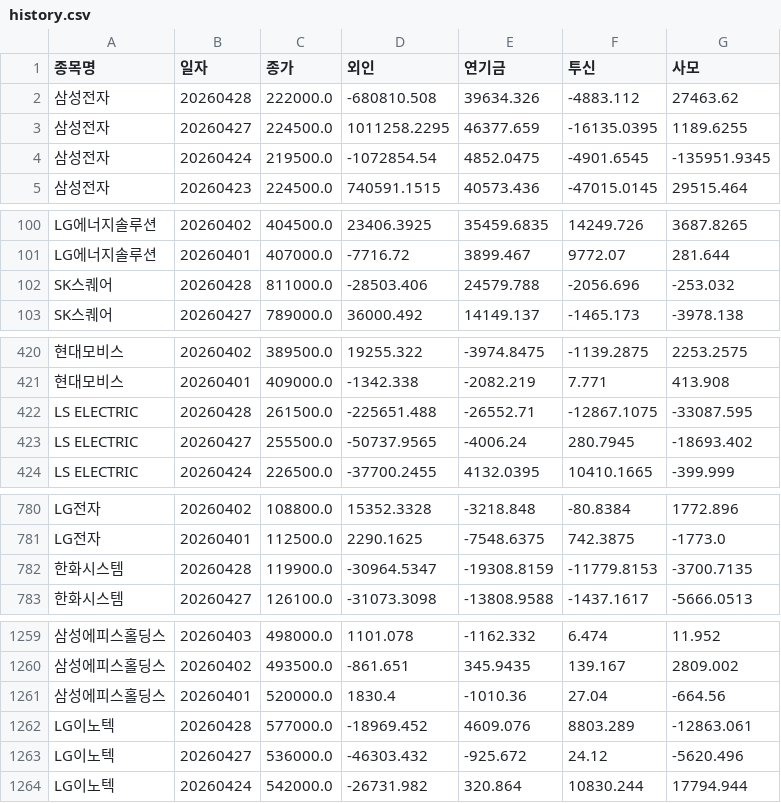
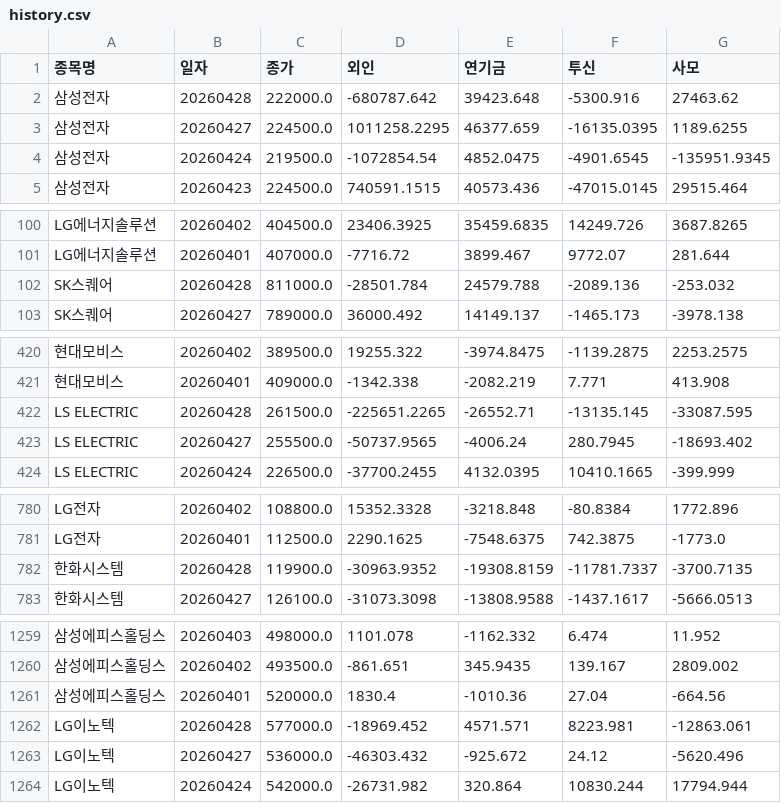
Before and after one commit to songyk544-ctrl/quant-bot, a CSV file: data/history.csv, drawn as a sheet; only a part is shown, gaps mark what is left out; the diff covers the shown part only; the diff names each change by its address in the sheet, - before the commit and + after, or states it on an @@ line.

```diff
--- a/data/history.csv
+++ b/data/history.csv
-D2 (외인): -680810.508
+D2 (외인): -680787.642
-E2 (연기금): 39634.326
+E2 (연기금): 39423.648
-F2 (투신): -4883.112
+F2 (투신): -5300.916
-D102 (외인): -28503.406
+D102 (외인): -28501.784
-F102 (투신): -2056.696
+F102 (투신): -2089.136
-D422 (외인): -225651.488
+D422 (외인): -225651.2265
-F422 (투신): -12867.1075
+F422 (투신): -13135.145
-D782 (외인): -30964.5347
+D782 (외인): -30963.9352
-F782 (투신): -11779.8153
+F782 (투신): -11781.7337
-E1262 (연기금): 4609.076
+E1262 (연기금): 4571.571
-F1262 (투신): 8803.289
+F1262 (투신): 8223.981
```
Also changed, not shown: 132 edited cells elsewhere in this file, data/data.csv, data/score_trend.csv, 4 other files.
